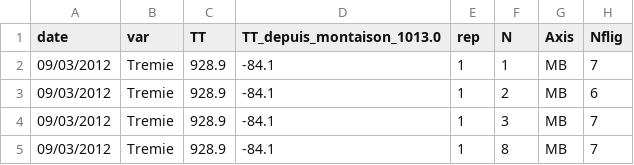
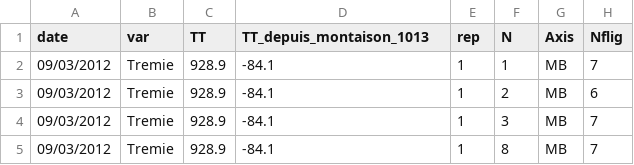
Before and after one commit to openalea-incubator/echap, a CSV file: echap/src/alinea/echap/share/data/leaf_sen_Tremie1.csv, drawn as a sheet; only a part is shown; the diff names each change by its address in the sheet, - before the commit and + after, or states it on an @@ line.

```diff
--- a/echap/src/alinea/echap/share/data/leaf_sen_Tremie1.csv
+++ b/echap/src/alinea/echap/share/data/leaf_sen_Tremie1.csv
-D1: TT_depuis_montaison_1013.0
+D1: TT_depuis_montaison_1013
```
Also changed, not shown: echap/src/alinea/echap/share/data/leaf_sen_Mercia.csv, echap/src/alinea/echap/share/data/leaf_sen_Rht3.csv, 1 other file.
